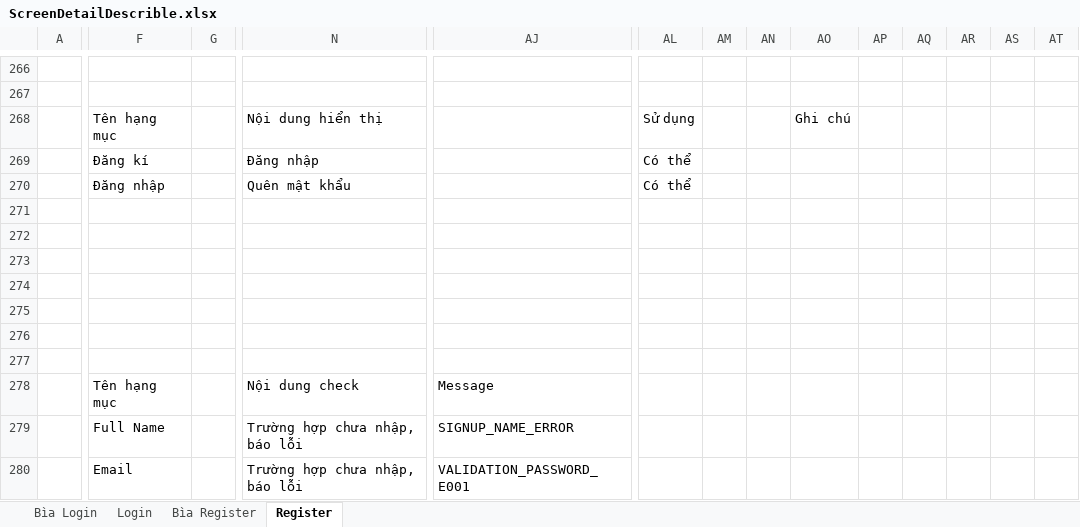
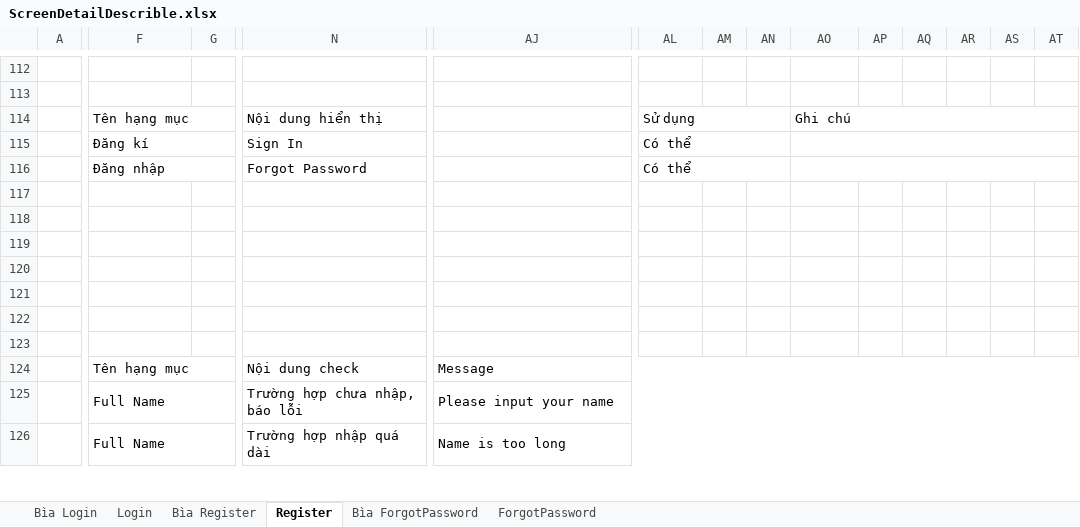
Before and after one commit to rayzAqua/Streaming-Movie, an Excel workbook: documents/ScreenDetailDescrible.xlsx, sheet Register, drawn as a sheet; only a part is shown, gaps mark what is left out; values as stored, in another font and other column widths than the file's, no cell formats; charts and pictures not drawn; removed rows and columns are numbered as before the commit, all else as after; rows hold the shown columns only; the diff covers the shown part only; the diff names each change by its address in the sheet, - before the commit and + after, or states it on an @@ line.

```diff
--- a/documents/ScreenDetailDescrible.xlsx (sheet Register)
+++ b/documents/ScreenDetailDescrible.xlsx (sheet Register)
+sheet tab: Bìa ForgotPassword
+sheet tab: ForgotPassword
+F114:M114 merged
+N114:AC114 merged
+AL114:AN114 merged
+AO114:AT114 merged
+F115:M115 merged
-N115: Đăng nhập
+N115: Sign In
+N115:AC115 merged
+AL115:AN115 merged
+AO115:AT115 merged
+F116:M116 merged
-N116: Quên mật khẩu
+N116: Forgot Password
+N116:AC116 merged
+AL116:AN116 merged
+AO116:AT116 merged
+F124:M124 merged
+N124:AI124 merged
+AJ124:AT124 merged
+F125:M125 merged
+N125:AI125 merged
-AJ125: SIGNUP_NAME_ERROR
+AJ125: Please input your name
+AJ125:AT125 merged
-row 280:  | Email |  | Trường hợp chưa nhập, báo lỗi | VALIDATION_PASSWORD_E001
+row 126:  | Full Name |  | Trường hợp nhập quá dài | Name is too long
```
Also changed, not shown: 48 added rows, 172 removed rows, 2 moved rows, 51 edited cells and merged cells elsewhere in this sheet, sheet Bìa Register, sheet Login, sheet Bìa Login, cell formats, charts or pictures, 2 other files.
